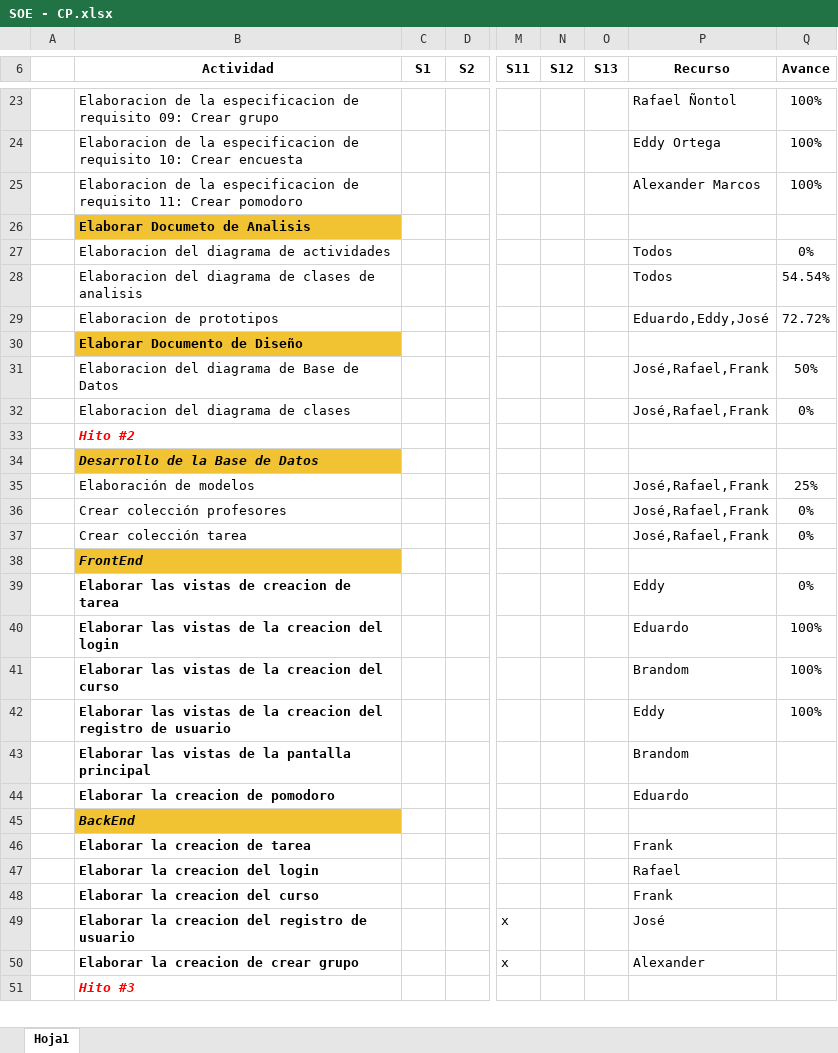
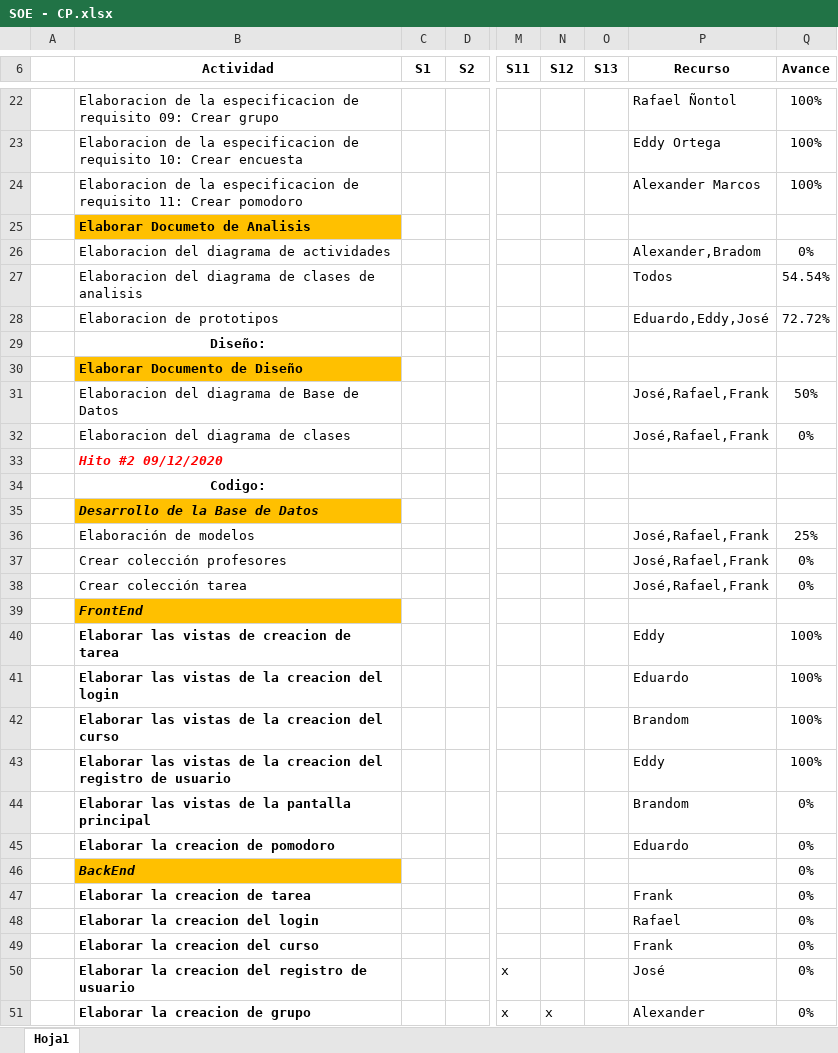
Before and after one commit to EDGUS1/Amezaga-Code, an Excel workbook: Desarrollo/SOE/Gestion/SOE - CP.xlsx, sheet Hoja1, drawn as a sheet; only a part is shown, gaps mark what is left out; values as stored, in another font and other column widths than the file's, no borders; removed rows and columns are numbered as before the commit, all else as after; rows hold the shown columns only; the diff covers the shown part only; the diff names each change by its address in the sheet, - before the commit and + after, or states it on an @@ line.

Commit message:
Promedio de avance

```diff
--- a/Desarrollo/SOE/Gestion/SOE - CP.xlsx (sheet Hoja1)
+++ b/Desarrollo/SOE/Gestion/SOE - CP.xlsx (sheet Hoja1)
-B25 fill: #F1C232
+B25 fill: #FFC000
-P26 (Recurso): Todos
+P26 (Recurso): Alexander,Bradom
+row 29:  | Diseño:
-B30 fill: #F1C232
+B30 fill: #FFC000
-B33 (Actividad): Hito #2
+B33 (Actividad): Hito #2 09/12/2020
+row 34:  | Codigo:
-B35 fill: #F1C232
+B35 fill: #FFC000
-B39 fill: #F1C232
+B39 fill: #FFC000
-Q40 (Avance): 0%
+Q40 (Avance): 100%
-Q44:Q51 (Avance): (empty)
+Q44:Q51 (Avance): 0%
-B46 fill: #F1C232
+B46 fill: #FFC000
-B51 (Actividad): Elaborar la creacion de crear grupo
+B51 (Actividad): Elaborar la creacion de grupo
-N51 (S12): (empty)
+N51 (S12): x
-row 51:  | Hito #3
```
Also changed, not shown: 11 added rows, 4 removed rows, 3 edited cells, cell formats and merged cells elsewhere in this sheet, 1 other file.
